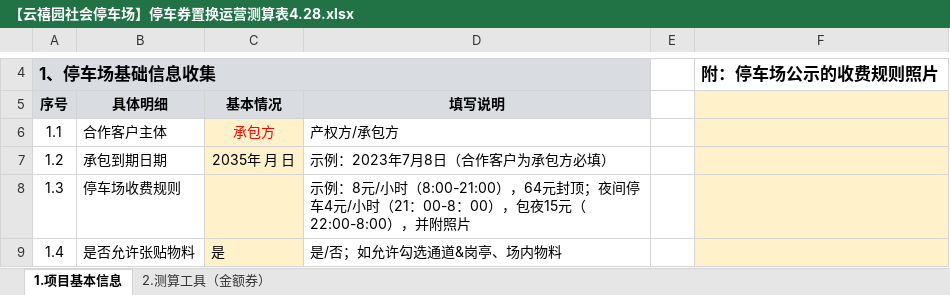
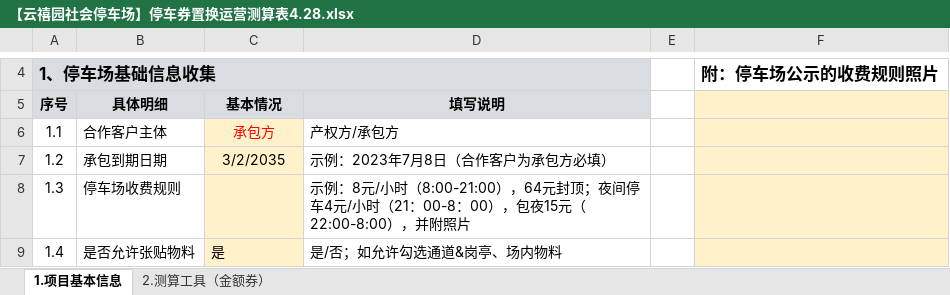
Before and after one commit to xiaoxiaoer/resource, an Excel workbook: doc/【云禧园社会停车场】停车券置换运营测算表4.28.xlsx, sheet 1.项目基本信息, drawn as a sheet; only a part is shown, gaps mark what is left out; values as stored, in another font and other column widths than the file's, no borders; charts and pictures and conditional formats not drawn; the diff names each change by its address in the sheet, - before the commit and + after, or states it on an @@ line.

```diff
--- a/doc/【云禧园社会停车场】停车券置换运营测算表4.28.xlsx (sheet 1.项目基本信息)
+++ b/doc/【云禧园社会停车场】停车券置换运营测算表4.28.xlsx (sheet 1.项目基本信息)
-C7 (基本情况): 2035年 月 日
+C7 (基本情况): 3/2/2035
```
Also changed, not shown: charts or pictures, 12 other files.
